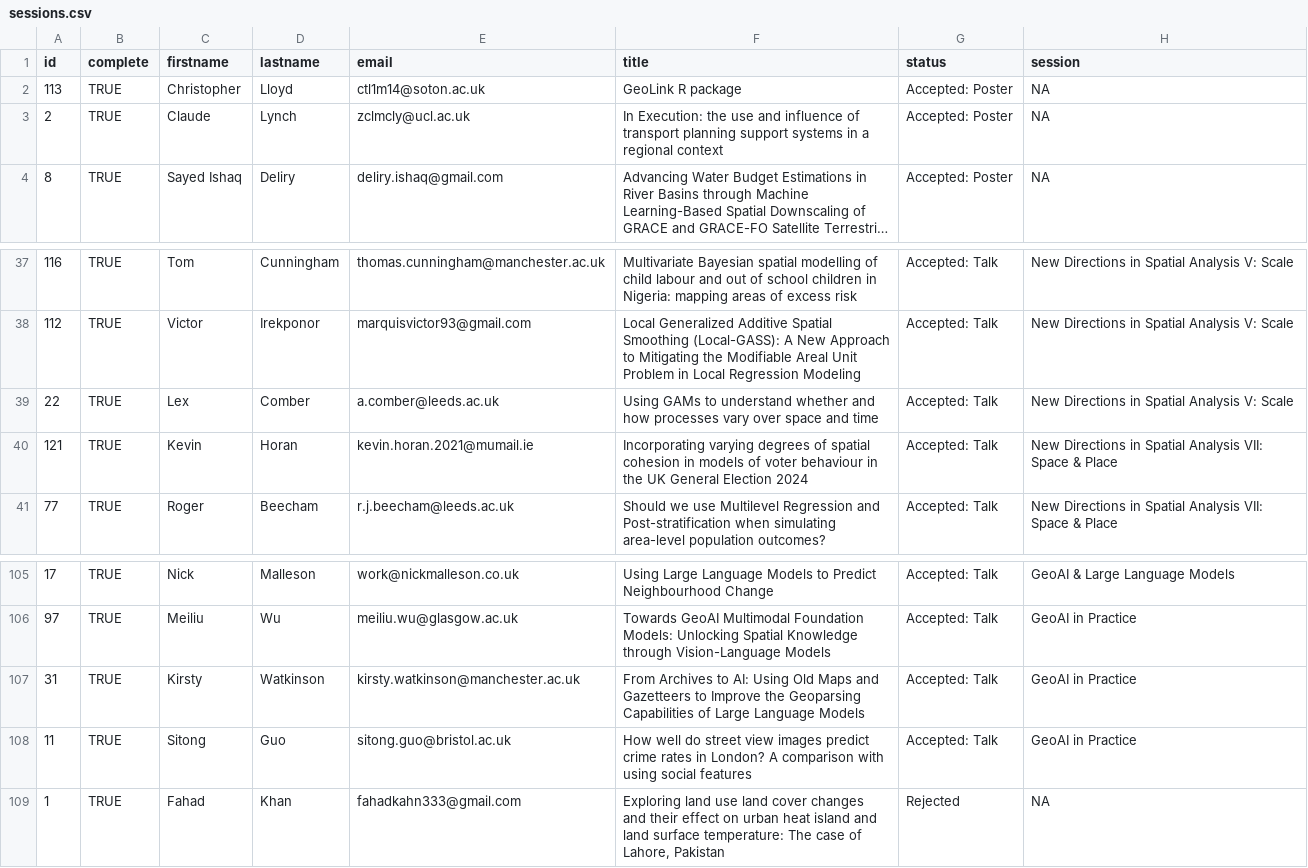
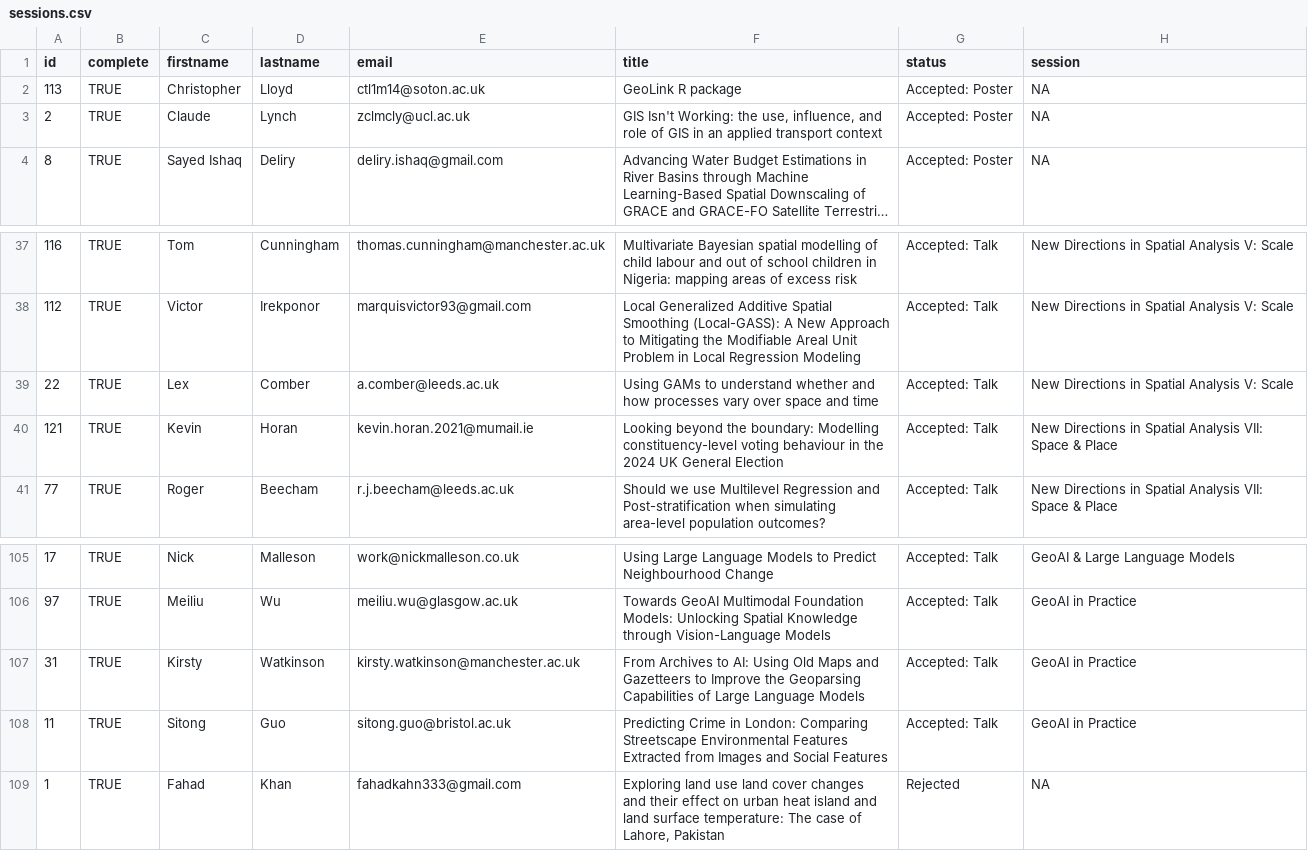
Before and after one commit to gisruk/gisruk.github.io, a CSV file: program/sessions.csv, drawn as a sheet; only a part is shown, gaps mark what is left out; long unchanged cells end in …; the diff names each change by its address in the sheet, - before the commit and + after, or states it on an @@ line.

```diff
--- a/program/sessions.csv
+++ b/program/sessions.csv
-F3 (title): In Execution: the use and influence of transport planning support systems in a regional context
+F3 (title): GIS Isn't Working: the use, influence, and role of GIS in an applied transport context
-F40 (title): Incorporating varying degrees of spatial cohesion in models of voter behaviour in the UK General Election 2024
+F40 (title): Looking beyond the boundary: Modelling constituency-level voting behaviour in the 2024 UK General Election
-F108 (title): How well do street view images predict crime rates in London? A comparison with using social features
+F108 (title): Predicting Crime in London: Comparing Streetscape Environmental Features Extracted from Images and Social Features
```
Also changed, not shown: program/at_a_glance.csv, 1 other file.
